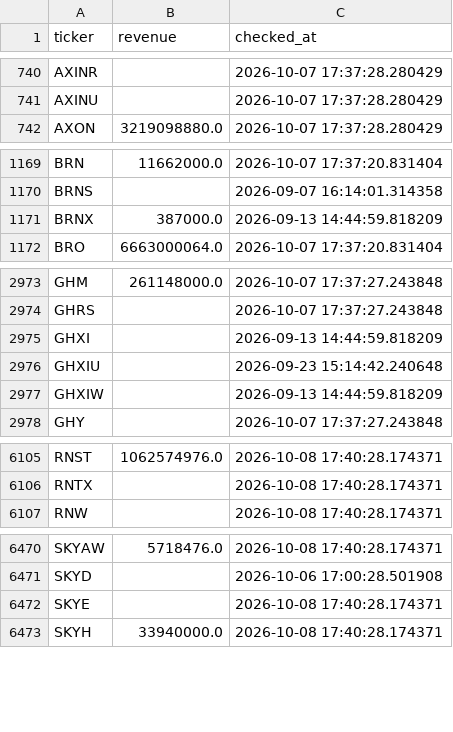
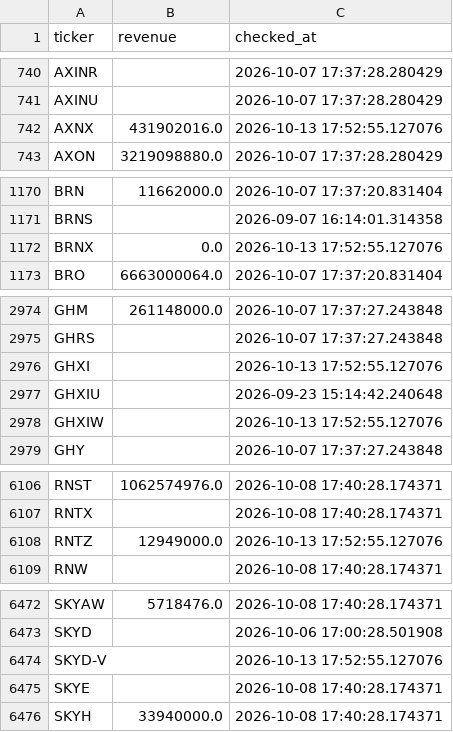
Before and after one commit to Amit33-design/Amit33-network-design, a CSV file: screener/universe_scan_state.csv, drawn as a sheet; only a part is shown, gaps mark what is left out; the diff covers the shown part only.

```diff
--- a/screener/universe_scan_state.csv
+++ b/screener/universe_scan_state.csv
@@ -741,2 +741,3 @@ AXINR,,2026-10-07 17:37:28.280429
 AXINU,,2026-10-07 17:37:28.280429
+AXNX,431902016.0,2026-10-13 17:52:55.127076
 AXON,3219098880.0,2026-10-07 17:37:28.280429
@@ -1170,3 +1171,3 @@ BRN,11662000.0,2026-10-07 17:37:20.831404
 BRNS,,2026-09-07 16:14:01.314358
-BRNX,387000.0,2026-09-13 14:44:59.818209
+BRNX,0.0,2026-10-13 17:52:55.127076
 BRO,6663000064.0,2026-10-07 17:37:20.831404
@@ -2974,5 +2975,5 @@ GHM,261148000.0,2026-10-07 17:37:27.243848
 GHRS,,2026-10-07 17:37:27.243848
-GHXI,,2026-09-13 14:44:59.818209
+GHXI,,2026-10-13 17:52:55.127076
 GHXIU,,2026-09-23 15:14:42.240648
-GHXIW,,2026-09-13 14:44:59.818209
+GHXIW,,2026-10-13 17:52:55.127076
 GHY,,2026-10-07 17:37:27.243848
@@ -6106,2 +6107,3 @@ RNST,1062574976.0,2026-10-08 17:40:28.174371
 RNTX,,2026-10-08 17:40:28.174371
+RNTZ,12949000.0,2026-10-13 17:52:55.127076
 RNW,,2026-10-08 17:40:28.174371
@@ -6471,2 +6473,3 @@ SKYAW,5718476.0,2026-10-08 17:40:28.174371
 SKYD,,2026-10-06 17:00:28.501908
+SKYD-V,,2026-10-13 17:52:55.127076
 SKYE,,2026-10-08 17:40:28.174371
```
Also changed, not shown: 1 edited cell elsewhere in this file.
